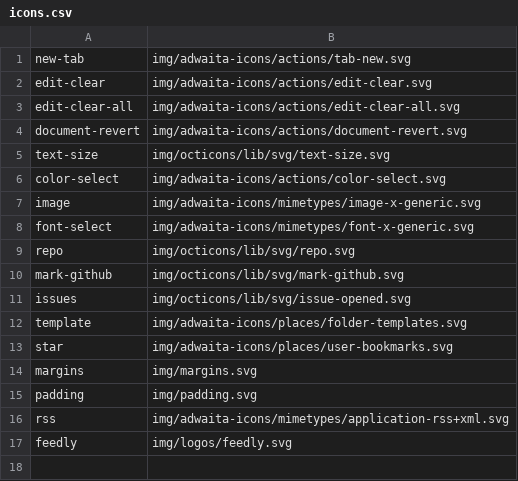
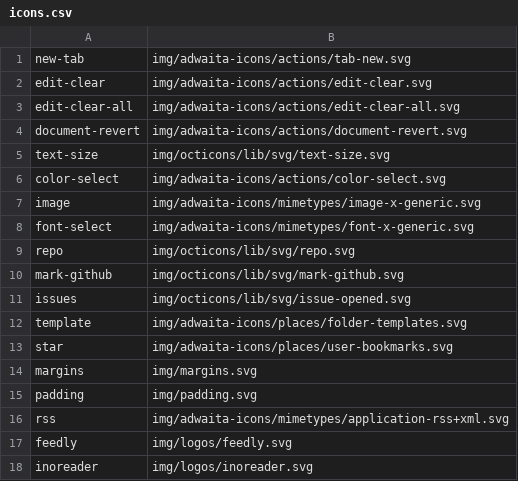
Before and after one commit to shgysk8zer0/awesome-rss, a CSV file: img/icons.csv, drawn as a sheet.

Commit message:
Add Inoreader icon

```diff
--- a/img/icons.csv
+++ b/img/icons.csv
@@ -17 +17,2 @@ rss,img/adwaita-icons/mimetypes/application-rss+xml.svg
 feedly,img/logos/feedly.svg
+inoreader,img/logos/inoreader.svg
```
